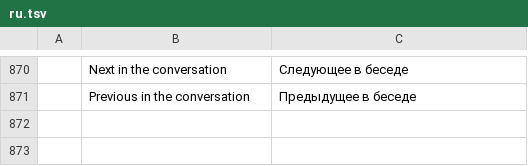
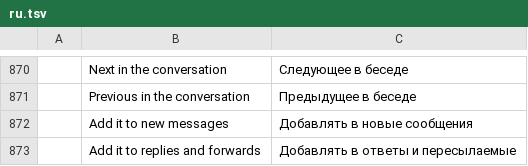
Before and after one commit to dgaudin/mailcraft, a TSV file: crates/ui-egui/src/i18n/ru.tsv, drawn as a sheet; only a part is shown, gaps mark what is left out; the diff names each change by its address in the sheet, - before the commit and + after, or states it on an @@ line.

```diff
--- a/crates/ui-egui/src/i18n/ru.tsv
+++ b/crates/ui-egui/src/i18n/ru.tsv
+row 872:  | Add it to new messages | Добавлять в новые сообщения
+row 873:  | Add it to replies and forwards | Добавлять в ответы и пересылаемые
```
Also changed, not shown: crates/ui-egui/src/i18n/ar.tsv, crates/ui-egui/src/i18n/de.tsv, 15 other files.
